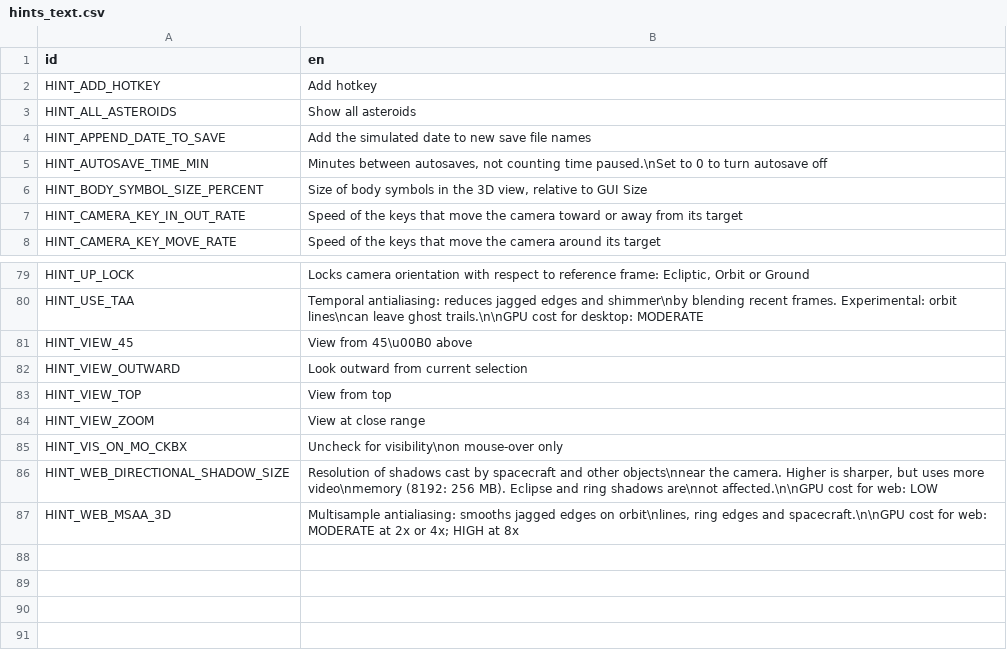
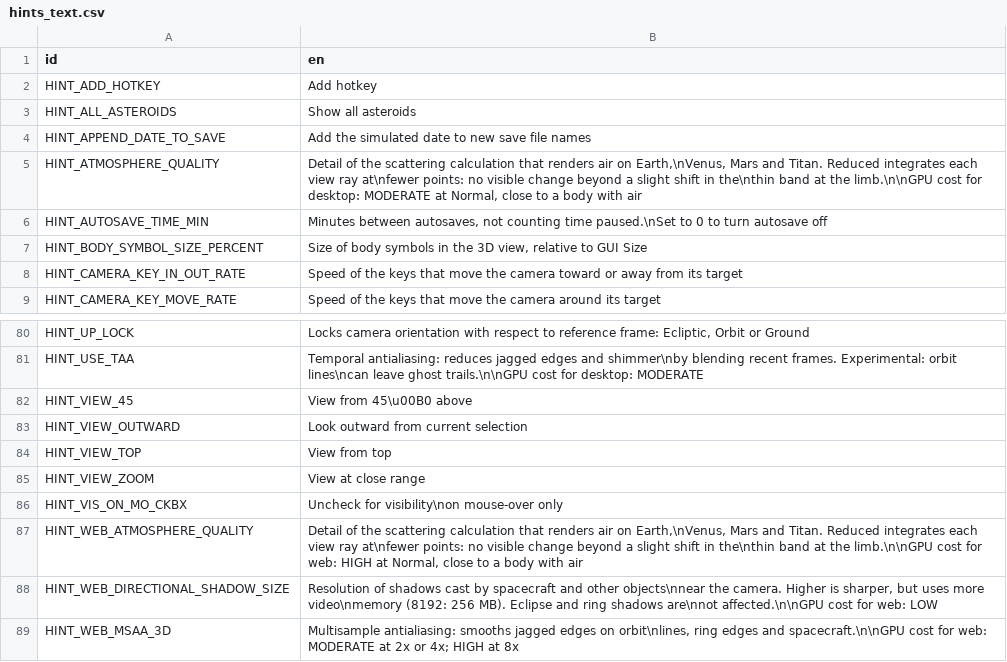
Before and after one commit to charliewhitfield/ivoyager_core, a CSV file: text/hints_text.csv, drawn as a sheet; only a part is shown, gaps mark what is left out.

```diff
--- a/text/hints_text.csv
+++ b/text/hints_text.csv
@@ -4,2 +4,3 @@ HINT_ALL_ASTEROIDS,Show all asteroids
 HINT_APPEND_DATE_TO_SAVE,Add the simulated date to new save file names
+HINT_ATMOSPHERE_QUALITY,"Detail of the scattering calculation that renders air on Earth,\nVenus, Mars and Titan. Reduced integrates each view ray at\nfewer points: no visible change beyond a slight shift in the\nthin band at the limb.\n\nGPU cost for desktop: MODERATE at Normal, close to a body with air"
 HINT_AUTOSAVE_TIME_MIN,"Minutes between autosaves, not counting time paused.\nSet to 0 to turn autosave off"
@@ -85,2 +86,3 @@ HINT_VIEW_ZOOM,View at close range
 HINT_VIS_ON_MO_CKBX,Uncheck for visibility\non mouse-over only
+HINT_WEB_ATMOSPHERE_QUALITY,"Detail of the scattering calculation that renders air on Earth,\nVenus, Mars and Titan. Reduced integrates each view ray at\nfewer points: no visible change beyond a slight shift in the\nthin band at the limb.\n\nGPU cost for web: HIGH at Normal, close to a body with air"
 HINT_WEB_DIRECTIONAL_SHADOW_SIZE,"Resolution of shadows cast by spacecraft and other objects\nnear the camera. Higher is sharper, but uses more video\nmemory (8192: 256 MB). Eclipse and ring shadows are\nnot affected.\n\nGPU cost for web: LOW"
```
Also changed, not shown: text/gui_text.csv, 10 other files.
